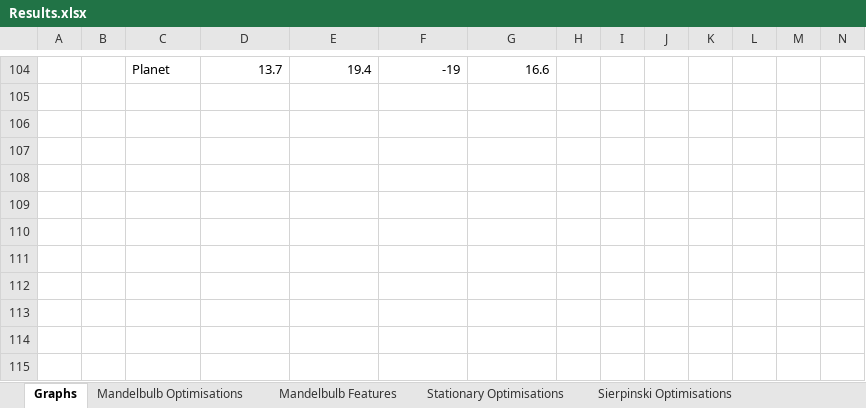
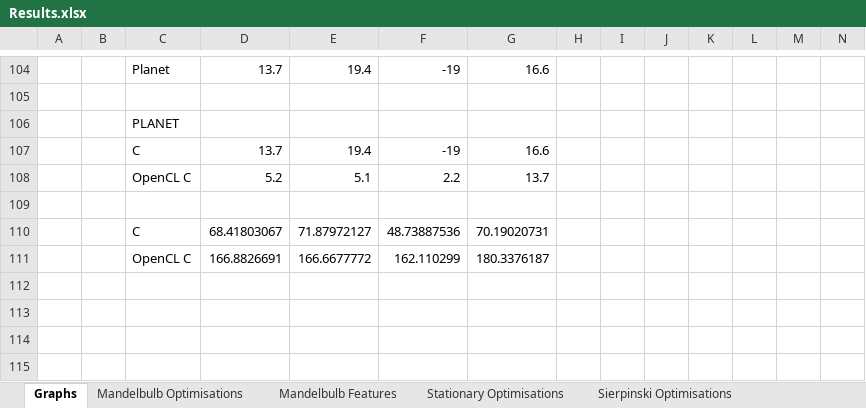
Before and after one commit to SolomonBaarda/fractal-geometry-renderer, an Excel workbook: Deliverable 2/Results.xlsx, sheet Graphs, drawn as a sheet; only a part is shown, gaps mark what is left out; values as stored, in another font and other column widths than the file's, no borders; charts and pictures not drawn; removed rows and columns are numbered as before the commit, all else as after; rows hold the shown columns only; the diff names each change by its address in the sheet, - before the commit and + after, or states it on an @@ line.

```diff
--- a/Deliverable 2/Results.xlsx (sheet Graphs)
+++ b/Deliverable 2/Results.xlsx (sheet Graphs)
+row 106:  |  | PLANET
+row 107:  |  | C | 13.7 | 19.4 | -19 | 16.6
+row 108:  |  | OpenCL C | 5.2 | 5.1 | 2.2 | 13.7
-row 110: (empty)
+row 110:  |  | C | 68.41803067 | 71.87972127 | 48.73887536 | 70.19020731
-row 111: (empty)
+row 111:  |  | OpenCL C | 166.8826691 | 166.6677772 | 162.110299 | 180.3376187
-row 109: (empty)
-row 110: (empty)
-row 111: (empty)
```
Also changed, not shown: sheet Mandelbulb Features, other sheet tabs, charts or pictures, 7 other files.
